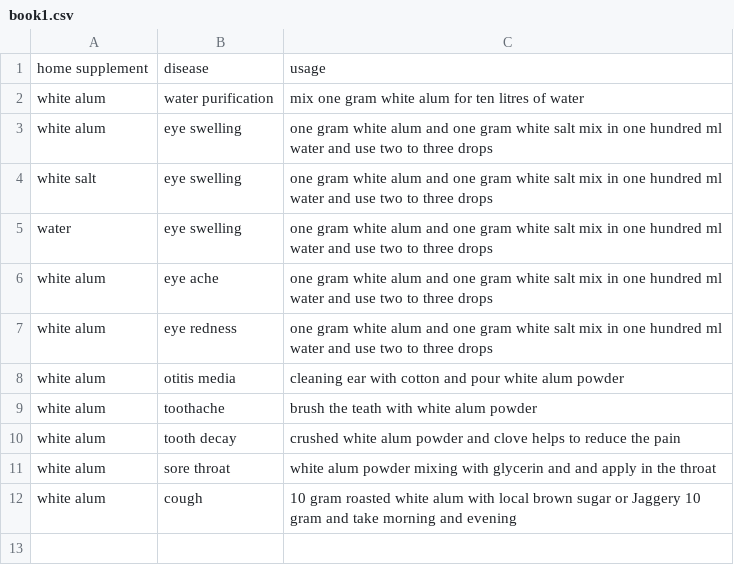
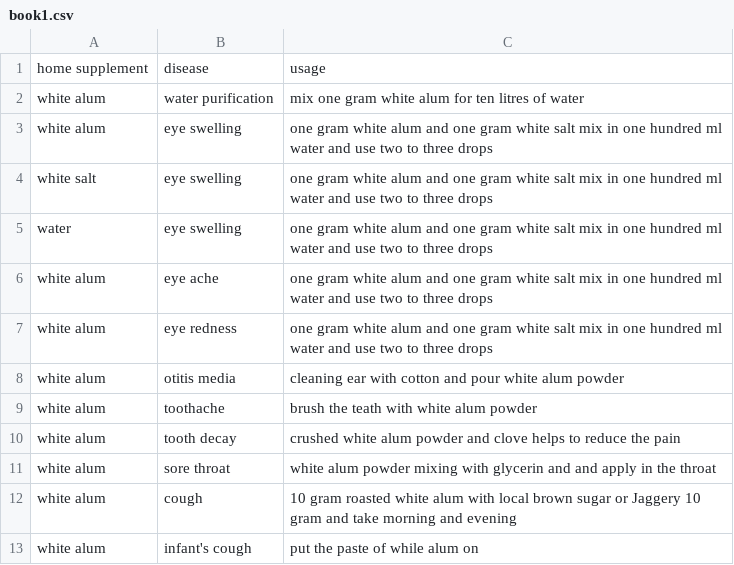
Before and after one commit to banbsan/home-remedies-triplets, a CSV file: book1.csv, drawn as a sheet; the diff names each change by its address in the sheet, - before the commit and + after, or states it on an @@ line.

Commit message:
Update book1.csv

```diff
--- a/book1.csv
+++ b/book1.csv
+row 13: white alum | infant's cough | put the paste of while alum on
```
